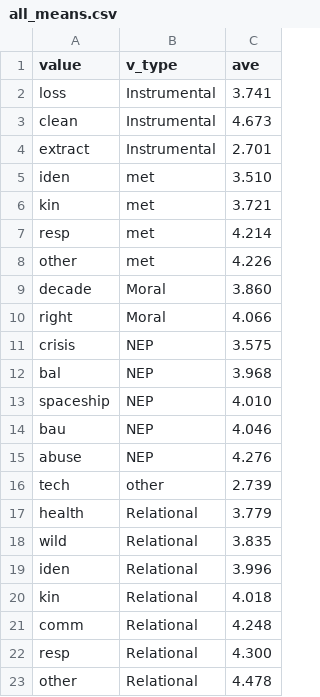
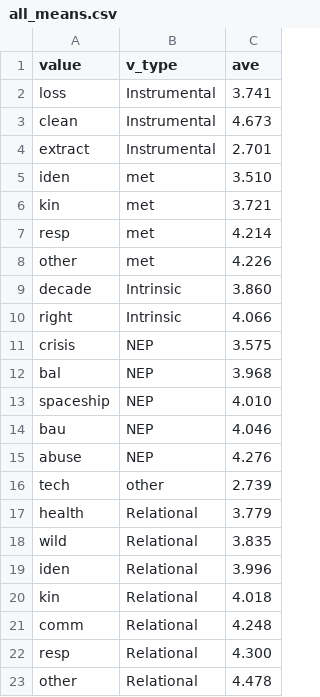
Before and after one commit to SarahUBC/navi, a CSV file: all_means.csv, drawn as a sheet.

```diff
--- a/all_means.csv
+++ b/all_means.csv
@@ -8,4 +8,4 @@ resp,met,4.214
 other,met,4.226
-decade,Moral,3.860
-right,Moral,4.066
+decade,Intrinsic,3.860
+right,Intrinsic,4.066
 crisis,NEP,3.575
```
Also changed, not shown: 2 other files.
